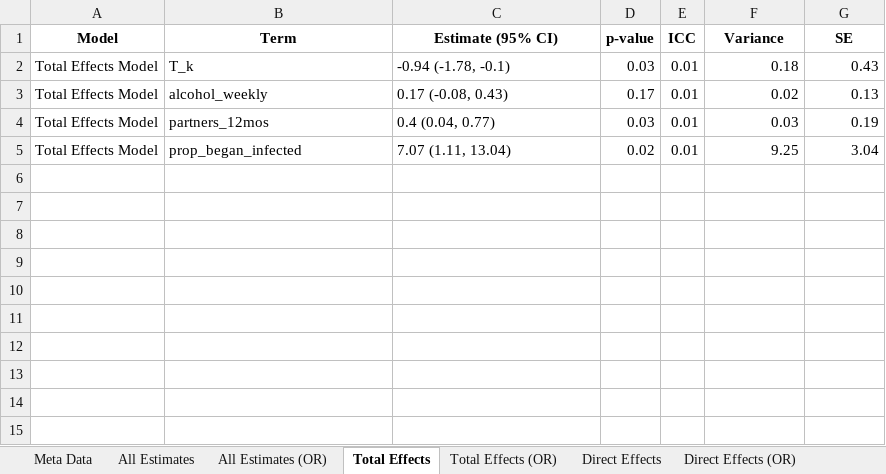
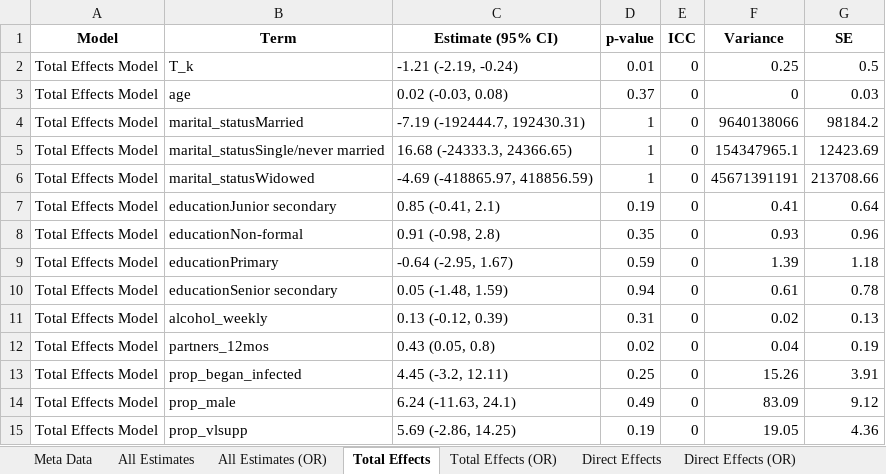
Before and after one commit to melodyaowen/CausalInferenceBCPP, an Excel workbook: 3_Results/32_ResultsVMMC/vmmc_individual_adjusted.xlsx, sheet Total Effects, drawn as a sheet; values as stored, in another font and other column widths than the file's, no borders; addresses are those after the commit; the diff names each change by its address in the sheet, - before the commit and + after, or states it on an @@ line.

```diff
--- a/3_Results/32_ResultsVMMC/vmmc_individual_adjusted.xlsx (sheet Total Effects)
+++ b/3_Results/32_ResultsVMMC/vmmc_individual_adjusted.xlsx (sheet Total Effects)
-C2 (Estimate (95% CI)): -0.94 (-1.78, -0.1)
+C2 (Estimate (95% CI)): -1.21 (-2.19, -0.24)
-D2 (p-value): 0.03
+D2 (p-value): 0.01
-E2 (ICC): 0.01
+E2 (ICC): 0
-F2 (Variance): 0.18
+F2 (Variance): 0.25
-G2 (SE): 0.43
+G2 (SE): 0.5
+row 3: Total Effects Model | age | 0.02 (-0.03, 0.08) | 0.37 | 0 | 0 | 0.03
+row 4: Total Effects Model | marital_statusMarried | -7.19 (-192444.7, 192430.31) | 1 | 0 | 9640138066 | 98184.2
+row 5: Total Effects Model | marital_statusSingle/never married | 16.68 (-24333.3, 24366.65) | 1 | 0 | 154347965.1 | 12423.69
+row 6: Total Effects Model | marital_statusWidowed | -4.69 (-418865.97, 418856.59) | 1 | 0 | 45671391191 | 213708.66
+row 7: Total Effects Model | educationJunior secondary | 0.85 (-0.41, 2.1) | 0.19 | 0 | 0.41 | 0.64
+row 8: Total Effects Model | educationNon-formal | 0.91 (-0.98, 2.8) | 0.35 | 0 | 0.93 | 0.96
+row 9: Total Effects Model | educationPrimary | -0.64 (-2.95, 1.67) | 0.59 | 0 | 1.39 | 1.18
+row 10: Total Effects Model | educationSenior secondary | 0.05 (-1.48, 1.59) | 0.94 | 0 | 0.61 | 0.78
-C11 (Estimate (95% CI)): 0.17 (-0.08, 0.43)
+C11 (Estimate (95% CI)): 0.13 (-0.12, 0.39)
-D11 (p-value): 0.17
+D11 (p-value): 0.31
-E11:E13 (ICC): 0.01
+E11:E13 (ICC): 0
-C12 (Estimate (95% CI)): 0.4 (0.04, 0.77)
+C12 (Estimate (95% CI)): 0.43 (0.05, 0.8)
-D12 (p-value): 0.03
+D12 (p-value): 0.02
-F12 (Variance): 0.03
+F12 (Variance): 0.04
-C13 (Estimate (95% CI)): 7.07 (1.11, 13.04)
+C13 (Estimate (95% CI)): 4.45 (-3.2, 12.11)
-D13 (p-value): 0.02
+D13 (p-value): 0.25
-F13 (Variance): 9.25
+F13 (Variance): 15.26
-G13 (SE): 3.04
+G13 (SE): 3.91
+row 14: Total Effects Model | prop_male | 6.24 (-11.63, 24.1) | 0.49 | 0 | 83.09 | 9.12
+row 15: Total Effects Model | prop_vlsupp | 5.69 (-2.86, 14.25) | 0.19 | 0 | 19.05 | 4.36
```
Also changed, not shown: sheet Direct Effects (OR), sheet Direct Effects, sheet Total Effects (OR), sheet All Estimates, sheet All Estimates (OR), sheet Covariate List, 1 more sheet, 3_Results/32_ResultsVMMC/vmmc_individual_interaction.xlsx, 3_Results/33_ResultsHTC/htc_spillover_adjusted.xlsx, 43 other files.
